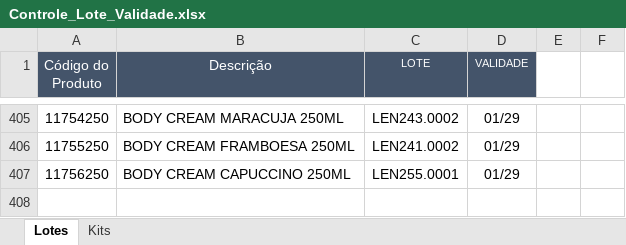
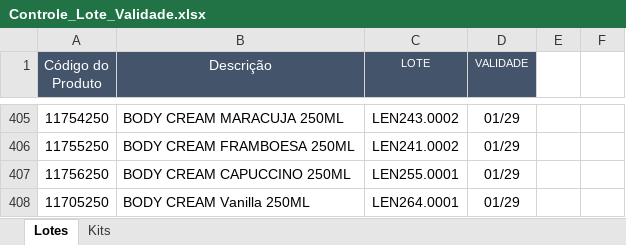
Before and after one commit to Aciem22/Rastreabilidade-Remessa---003, an Excel workbook: Controle_Lote_Validade.xlsx, sheet Lotes, drawn as a sheet; only a part is shown, gaps mark what is left out; values as stored, in another font and other column widths than the file's, no borders; charts and pictures not drawn; the diff names each change by its address in the sheet, - before the commit and + after, or states it on an @@ line.

Commit message:
Atualização automática da planilha via Apps Script

```diff
--- a/Controle_Lote_Validade.xlsx (sheet Lotes)
+++ b/Controle_Lote_Validade.xlsx (sheet Lotes)
+row 408: 11705250 | BODY CREAM Vanilla 250ML | LEN264.0001 | 01/29
```
